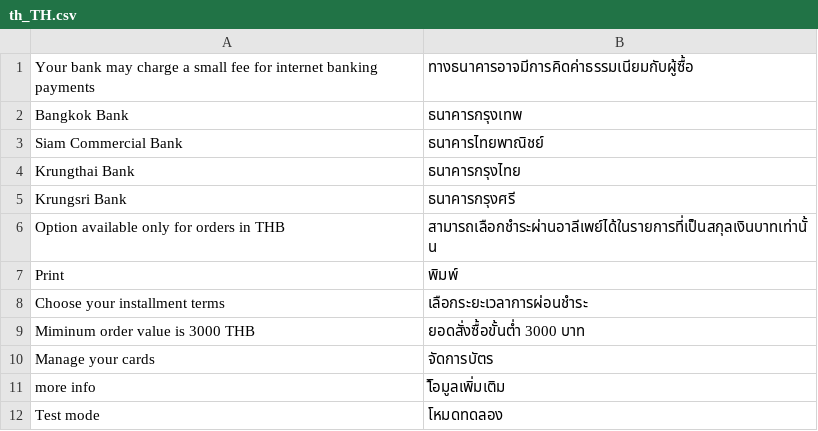
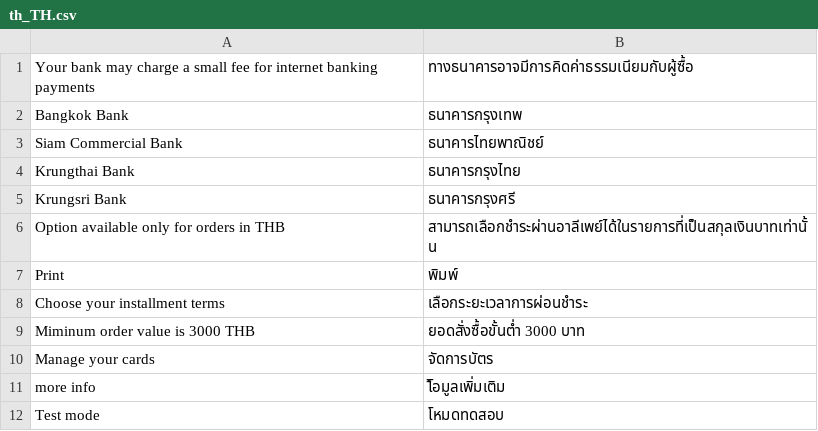
Before and after one commit to omise/omise-magento, a CSV file: i18n/th_TH.csv, drawn as a sheet.

Commit message:
update th translation
Test mode translation

```diff
--- a/i18n/th_TH.csv
+++ b/i18n/th_TH.csv
@@ -11,2 +11,2 @@
 "more info", "โ้อมูลเพิ่มเติม"
-"Test mode", "โหมดทดลอง"
+"Test mode", "โหมดทดสอบ"
```
